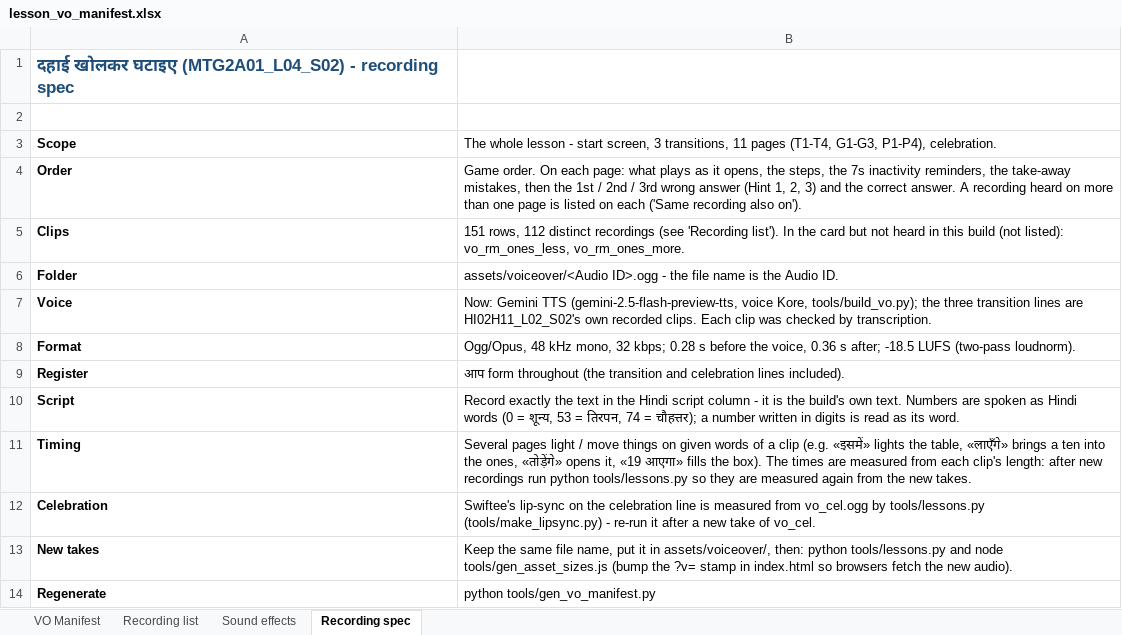
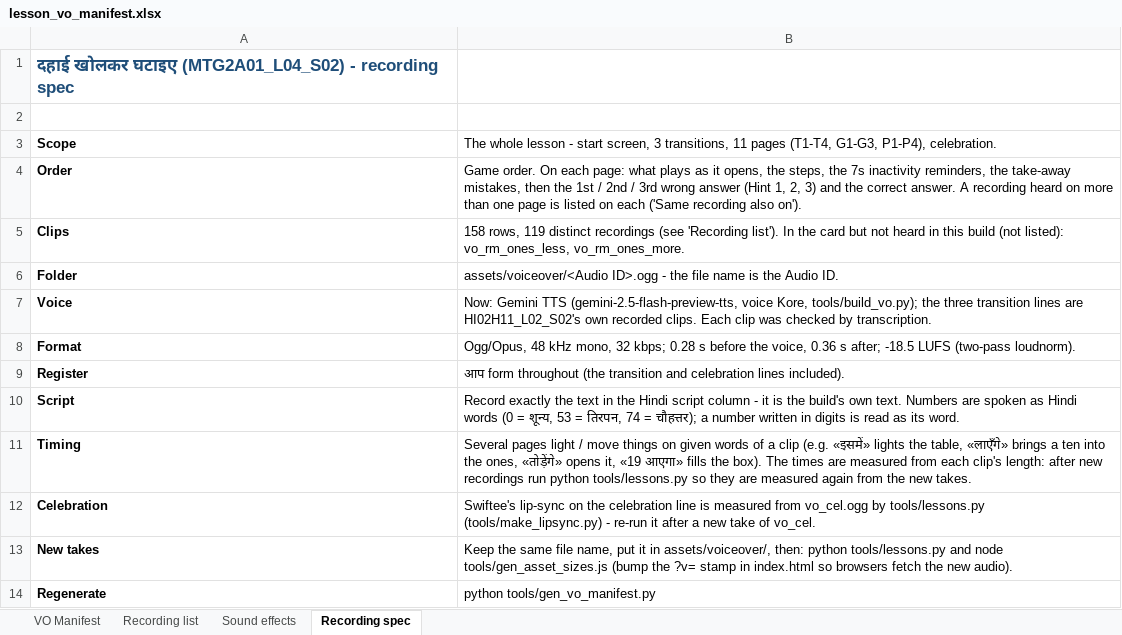
Before and after one commit to CodeWithPiyush0/MTG2A01_L04_S02-File7-Maths-, an Excel workbook: lesson_vo_manifest.xlsx, sheet Recording spec, drawn as a sheet; values as stored, in another font and other column widths than the file's, no borders; the diff names each change by its address in the sheet, - before the commit and + after, or states it on an @@ line.

```diff
--- a/lesson_vo_manifest.xlsx (sheet Recording spec)
+++ b/lesson_vo_manifest.xlsx (sheet Recording spec)
-B5: 151 rows, 112 distinct recordings…
+B5: 158 rows, 119 distinct recordings…
```
Also changed, not shown: sheet VO Manifest, sheet Recording list, 16 other files.
